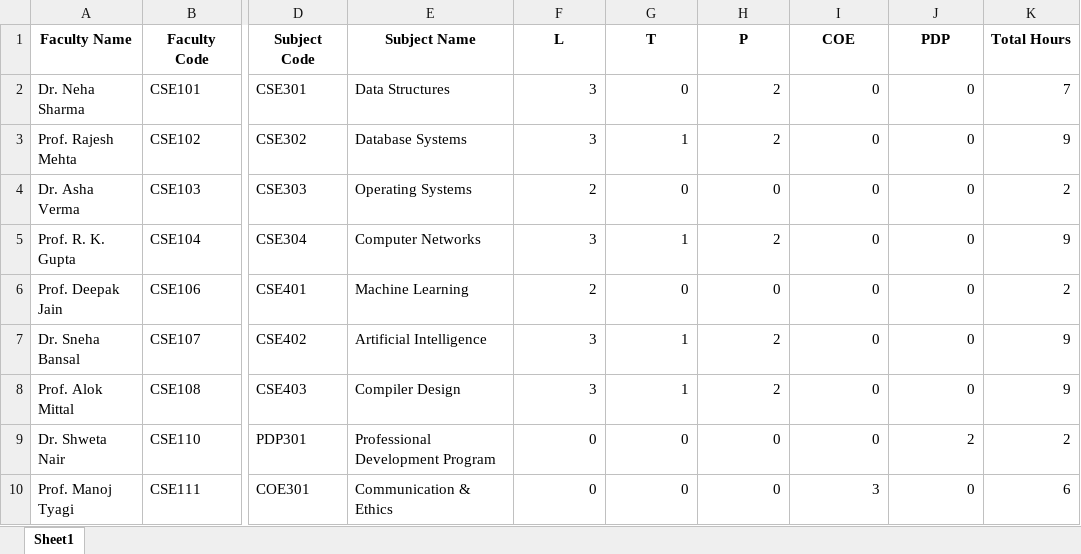
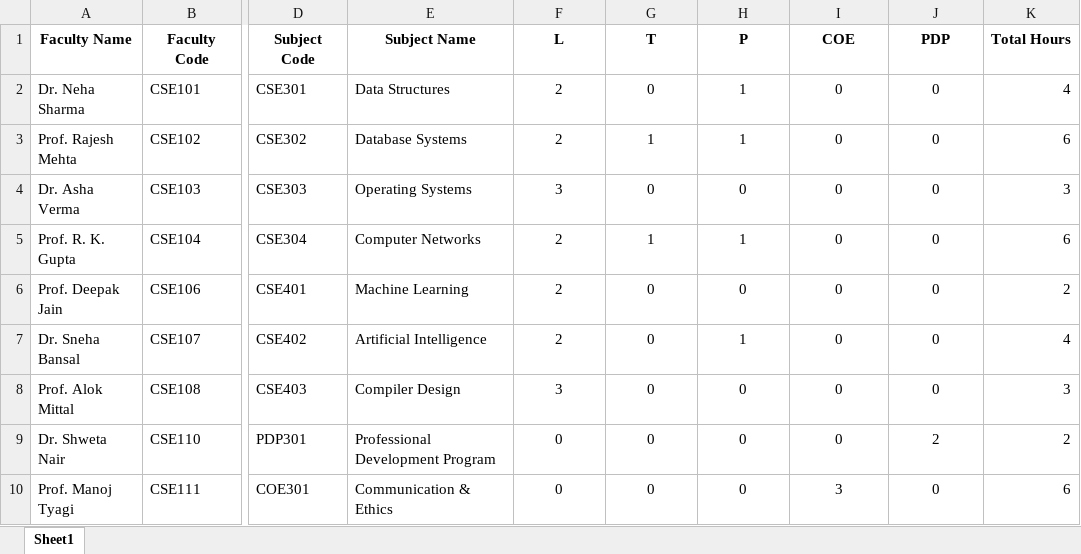
Before and after one commit to Yashi3007/Educhrono, an Excel workbook: educhrono-backend/app/templates/faculty-load_template_new.xlsx, sheet Sheet1, drawn as a sheet; only a part is shown, gaps mark what is left out; values as stored, in another font and other column widths than the file's, no borders; the diff names each change by its address in the sheet, - before the commit and + after, or states it on an @@ line.

```diff
--- a/educhrono-backend/app/templates/faculty-load_template_new.xlsx (sheet Sheet1)
+++ b/educhrono-backend/app/templates/faculty-load_template_new.xlsx (sheet Sheet1)
-F2:F3 (L): 3
+F2:F3 (L): 2
-F2:J10 alignment: right
+F2:J10 alignment: center
-H2:H3 (P): 2
+H2:H3 (P): 1
-K2 (Total Hours): 7
+K2 (Total Hours): 4
-K3 (Total Hours): 9
+K3 (Total Hours): 6
-F4 (L): 2
+F4 (L): 3
-K4 (Total Hours): 2
+K4 (Total Hours): 3
-F5 (L): 3
+F5 (L): 2
-H5 (P): 2
+H5 (P): 1
-K5 (Total Hours): 9
+K5 (Total Hours): 6
-F7 (L): 3
+F7 (L): 2
-G7:G8 (T): 1
+G7:G8 (T): 0
-H7 (P): 2
+H7 (P): 1
-K7 (Total Hours): 9
+K7 (Total Hours): 4
-H8 (P): 2
+H8 (P): 0
-K8 (Total Hours): 9
+K8 (Total Hours): 3
```
Also changed, not shown: educhrono-backend/app/templates/teaching-load_template_new.xlsx, 10 other files.
